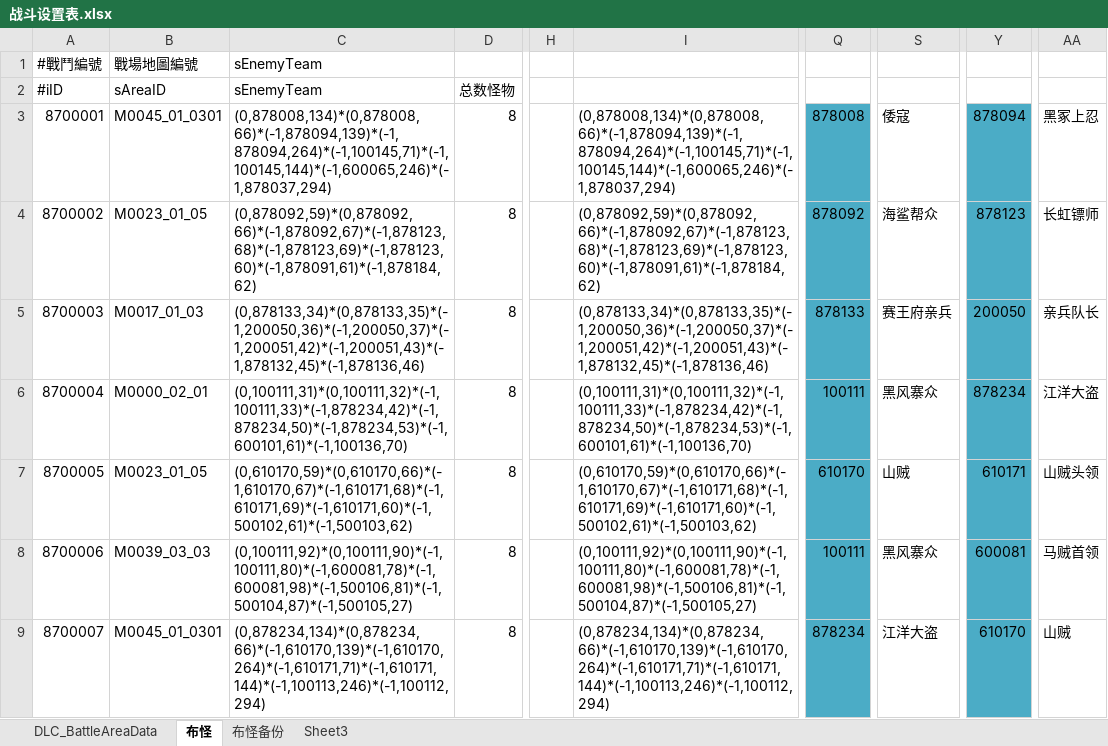
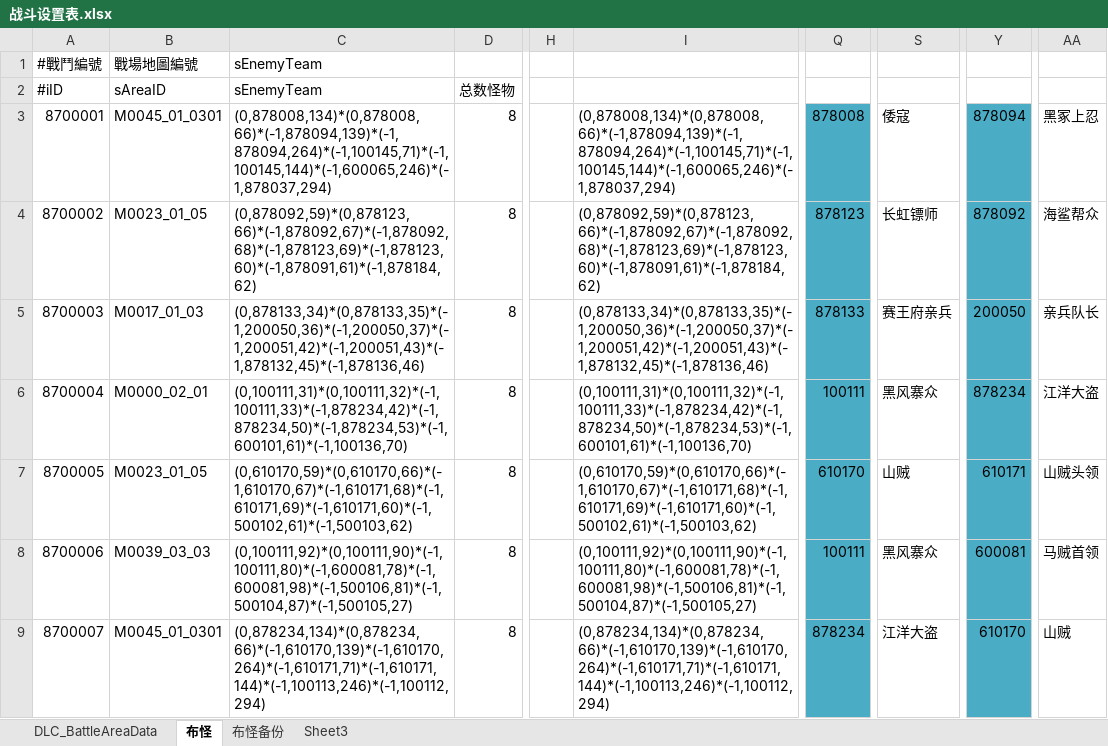
Before and after one commit to xiaozhuzzz/XiakePreMod, an Excel workbook: Excel文件/xiakeqian/战斗设置表.xlsx, sheet 布怪, drawn as a sheet; only a part is shown, gaps mark what is left out; values as stored, in another font and other column widths than the file's, no borders; conditional formats not drawn; the diff names each change by its address in the sheet, - before the commit and + after, or states it on an @@ line.

```diff
--- a/Excel文件/xiakeqian/战斗设置表.xlsx (sheet 布怪)
+++ b/Excel文件/xiakeqian/战斗设置表.xlsx (sheet 布怪)
-C4: (0,878092,59)*(0,878092,66)*(-1,878092,67)*(-1,878123,68)*(-1,878123,69)*(-1,878123,60)*(-1,878091,61)*(-1,878184,62)
+C4: (0,878092,59)*(0,878123,66)*(-1,878092,67)*(-1,878092,68)*(-1,878123,69)*(-1,878123,60)*(-1,878091,61)*(-1,878184,62)
-I4: (0,878092,59)*(0,878092,66)*(-1,878092,67)*(-1,878123,68)*(-1,878123,69)*(-1,878123,60)*(-1,878091,61)*(-1,878184,62)
+I4: (0,878092,59)*(0,878123,66)*(-1,878092,67)*(-1,878092,68)*(-1,878123,69)*(-1,878123,60)*(-1,878091,61)*(-1,878184,62)
-Q4: 878092
+Q4: 878123
-S4: 海鲨帮众
+S4: 长虹镖师
-Y4: 878123
+Y4: 878092
-AA4: 长虹镖师
+AA4: 海鲨帮众
```
Also changed, not shown: sheet DLC_BattleAreaData, Excel文件/xiakeqian/心法.xlsx, Excel文件/xiakeqian/战斗属性.xlsx, 6 other files.
